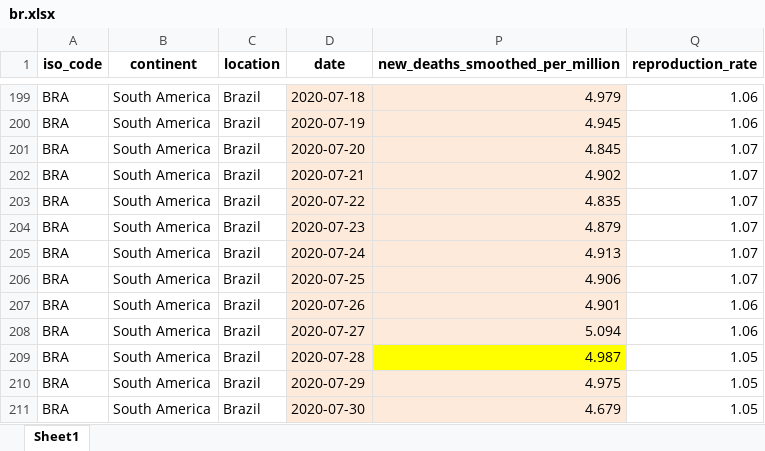
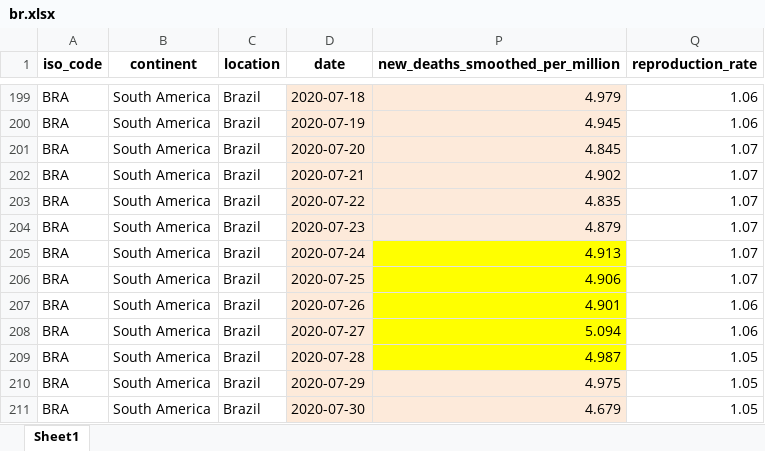
Before and after one commit to gdquintero/LOVO, an Excel workbook: experiment_2/data/br.xlsx, sheet Sheet1, drawn as a sheet; only a part is shown, gaps mark what is left out; values as stored, in another font and other column widths than the file's, no borders; the diff names each change by its address in the sheet, - before the commit and + after, or states it on an @@ line.

```diff
--- a/experiment_2/data/br.xlsx (sheet Sheet1)
+++ b/experiment_2/data/br.xlsx (sheet Sheet1)
-P205:P208 fill: #FDEADA
+P205:P208 fill: #FFFF00
```
Also changed, not shown: 7 other files.
